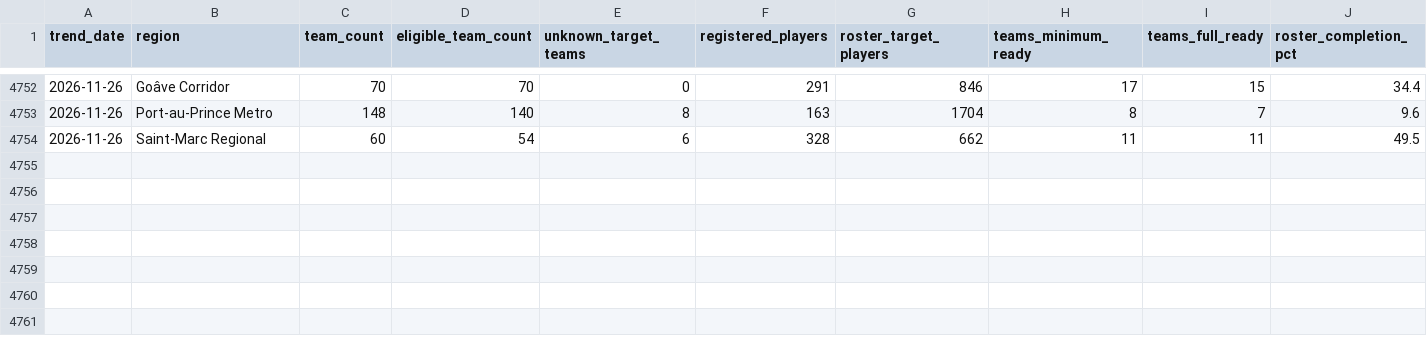
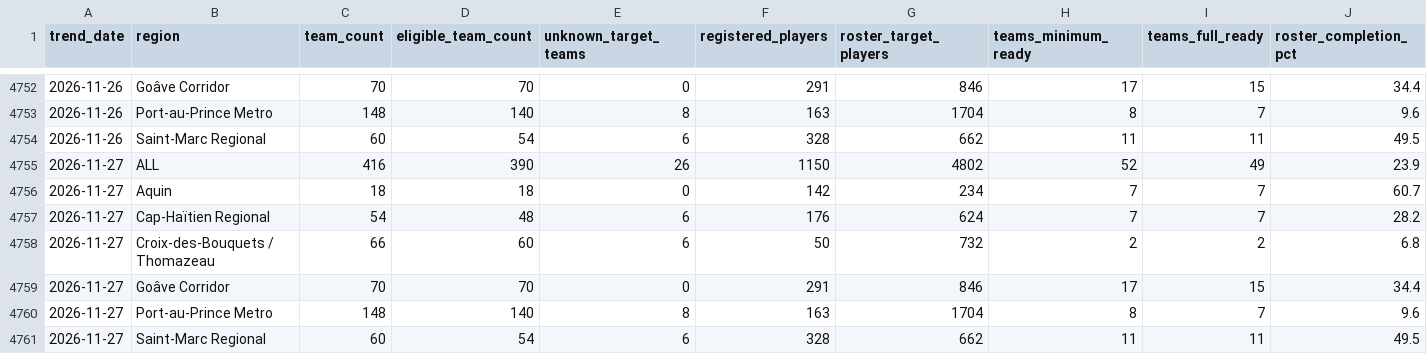
Before and after one commit to cap-git-01/ljh26-monitor, a CSV file: data/readiness_trend.csv, drawn as a sheet; only a part is shown, gaps mark what is left out; rows hold the shown columns only; the diff names each change by its address in the sheet, - before the commit and + after, or states it on an @@ line.

```diff
--- a/data/readiness_trend.csv
+++ b/data/readiness_trend.csv
+row 4755: 2026-11-27 | ALL | 416 | 390 | 26 | 1150 | 4802 | 52 | 49 | 23.9
+row 4756: 2026-11-27 | Aquin | 18 | 18 | 0 | 142 | 234 | 7 | 7 | 60.7
+row 4757: 2026-11-27 | Cap-Haïtien Regional | 54 | 48 | 6 | 176 | 624 | 7 | 7 | 28.2
+row 4758: 2026-11-27 | Croix-des-Bouquets / Thomazeau | 66 | 60 | 6 | 50 | 732 | 2 | 2 | 6.8
+row 4759: 2026-11-27 | Goâve Corridor | 70 | 70 | 0 | 291 | 846 | 17 | 15 | 34.4
+row 4760: 2026-11-27 | Port-au-Prince Metro | 148 | 140 | 8 | 163 | 1704 | 8 | 7 | 9.6
+row 4761: 2026-11-27 | Saint-Marc Regional | 60 | 54 | 6 | 328 | 662 | 11 | 11 | 49.5
```
Also changed, not shown: data/readiness.csv, 1 other file.
